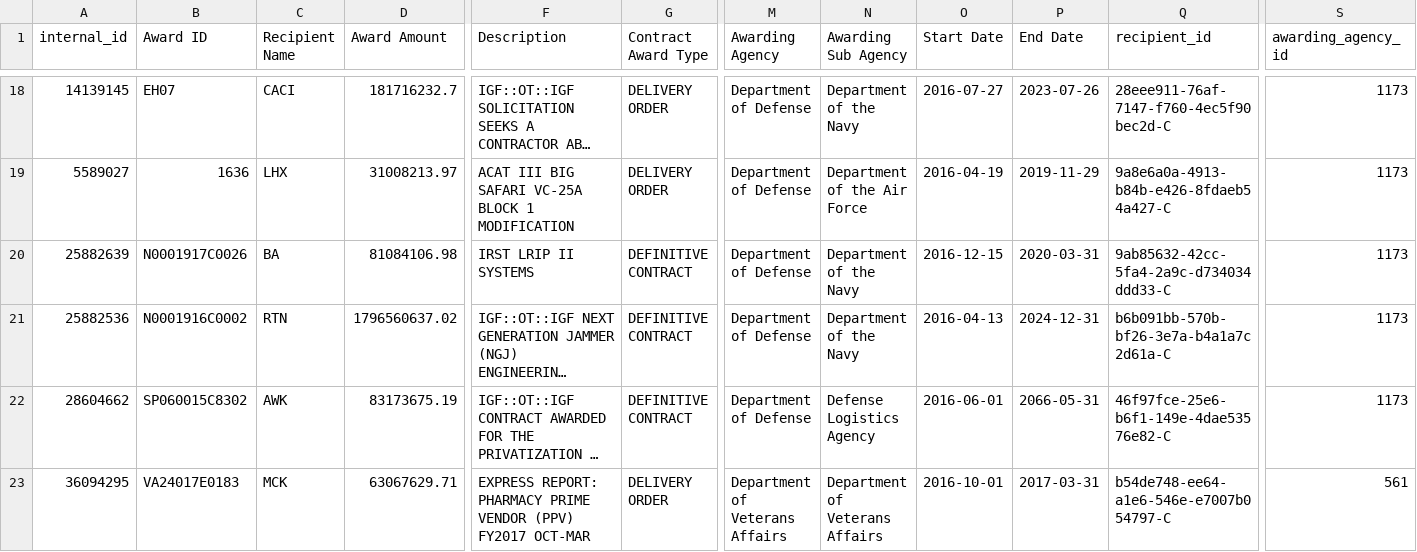
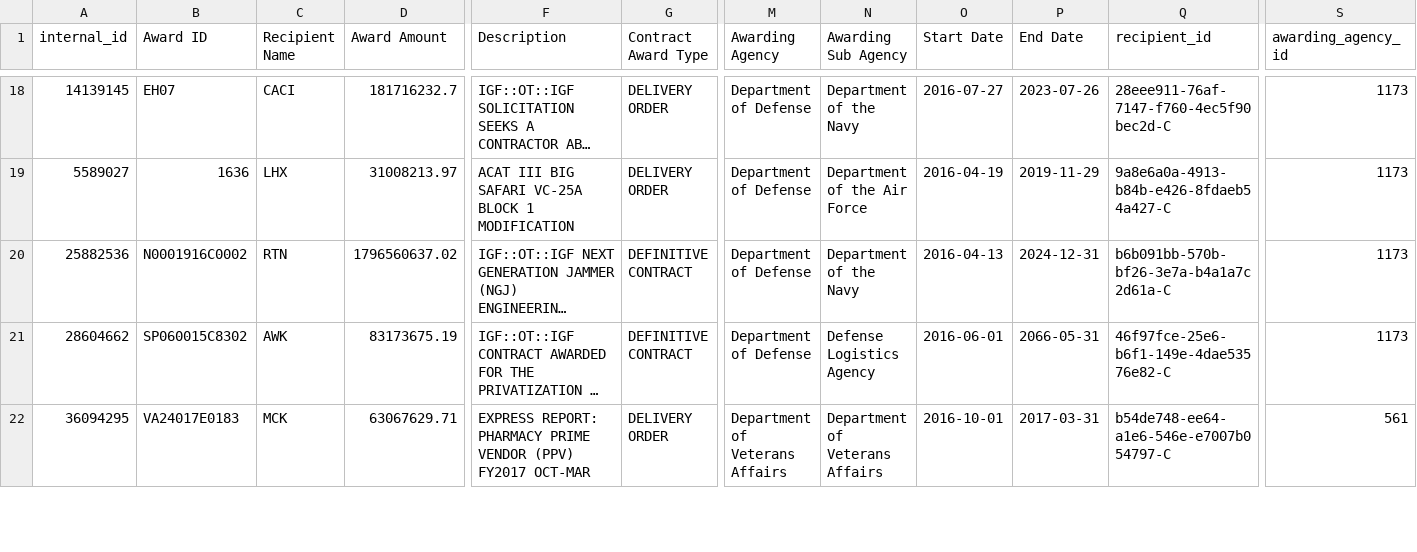
Before and after one commit to xikronz/Government-Contracts, a CSV file: data/portfolioTesting/c16.csv, drawn as a sheet; only a part is shown, gaps mark what is left out; long unchanged cells end in …; rows hold the shown columns only; the diff names each change by its address in the sheet, - before the commit and + after, or states it on an @@ line.

```diff
--- a/data/portfolioTesting/c16.csv
+++ b/data/portfolioTesting/c16.csv
-row 20: 25882639 | N0001917C0026 | BA | 81084106.98 | IRST LRIP II SYSTEMS | DEFINITIVE CONTRACT | Department of Defense | Department of the Navy | 2016-12-15 | 2020-03-31 | 9ab85632-42cc-5fa4-2a9c-d734034ddd33-C | 1173
```
Also changed, not shown: 5 other files.
